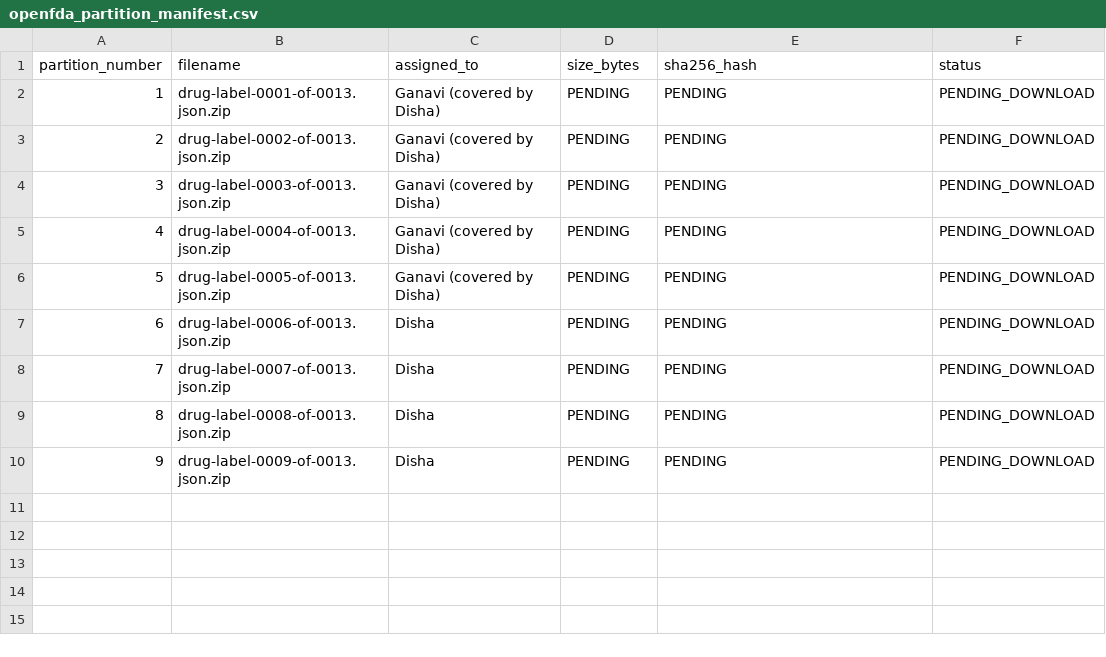
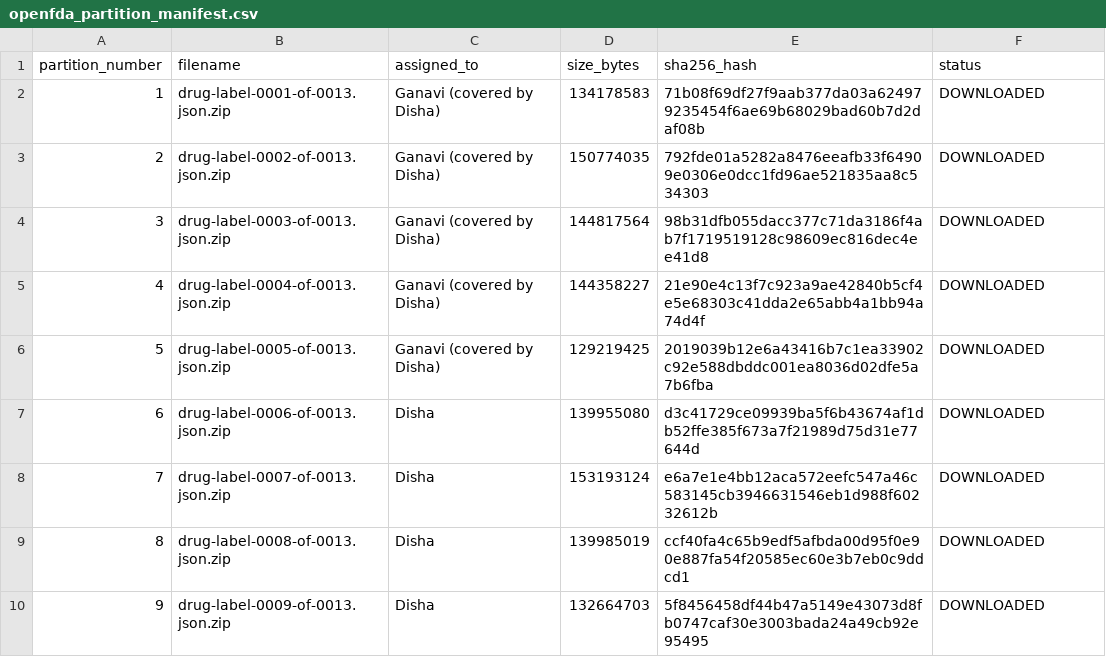
Before and after one commit to DishaJois/Truthful_RAG, a CSV file: docs/openfda_partition_manifest.csv, drawn as a sheet.

Commit message:
feat(data): download openfda p1-9, update manifest, patch ssl download and union scripts

```diff
--- a/docs/openfda_partition_manifest.csv
+++ b/docs/openfda_partition_manifest.csv
@@ -1,10 +1,10 @@
 partition_number,filename,assigned_to,size_bytes,sha256_hash,status
-1,drug-label-0001-of-0013.json.zip,Ganavi (covered by Disha),PENDING,PENDING,PENDING_DOWNLOAD
-2,drug-label-0002-of-0013.json.zip,Ganavi (covered by Disha),PENDING,PENDING,PENDING_DOWNLOAD
-3,drug-label-0003-of-0013.json.zip,Ganavi (covered by Disha),PENDING,PENDING,PENDING_DOWNLOAD
-4,drug-label-0004-of-0013.json.zip,Ganavi (covered by Disha),PENDING,PENDING,PENDING_DOWNLOAD
-5,drug-label-0005-of-0013.json.zip,Ganavi (covered by Disha),PENDING,PENDING,PENDING_DOWNLOAD
-6,drug-label-0006-of-0013.json.zip,Disha,PENDING,PENDING,PENDING_DOWNLOAD
-7,drug-label-0007-of-0013.json.zip,Disha,PENDING,PENDING,PENDING_DOWNLOAD
-8,drug-label-0008-of-0013.json.zip,Disha,PENDING,PENDING,PENDING_DOWNLOAD
-9,drug-label-0009-of-0013.json.zip,Disha,PENDING,PENDING,PENDING_DOWNLOAD
+1,drug-label-0001-of-0013.json.zip,Ganavi (covered by Disha),134178583,71b08f69df27f9aab377da03a624979235454f6ae69b68029bad60b7d2daf08b,DOWNLOADED
+2,drug-label-0002-of-0013.json.zip,Ganavi (covered by Disha),150774035,792fde01a5282a8476eeafb33f64909e0306e0dcc1fd96ae521835aa8c534303,DOWNLOADED
+3,drug-label-0003-of-0013.json.zip,Ganavi (covered by Disha),144817564,98b31dfb055dacc377c71da3186f4ab7f1719519128c98609ec816dec4ee41d8,DOWNLOADED
+4,drug-label-0004-of-0013.json.zip,Ganavi (covered by Disha),144358227,21e90e4c13f7c923a9ae42840b5cf4e5e68303c41dda2e65abb4a1bb94a74d4f,DOWNLOADED
+5,drug-label-0005-of-0013.json.zip,Ganavi (covered by Disha),129219425,2019039b12e6a43416b7c1ea33902c92e588dbddc001ea8036d02dfe5a7b6fba,DOWNLOADED
+6,drug-label-0006-of-0013.json.zip,Disha,139955080,d3c41729ce09939ba5f6b43674af1db52ffe385f673a7f21989d75d31e77644d,DOWNLOADED
+7,drug-label-0007-of-0013.json.zip,Disha,153193124,e6a7e1e4bb12aca572eefc547a46c583145cb3946631546eb1d988f60232612b,DOWNLOADED
+8,drug-label-0008-of-0013.json.zip,Disha,139985019,ccf40fa4c65b9edf5afbda00d95f0e90e887fa54f20585ec60e3b7eb0c9ddcd1,DOWNLOADED
+9,drug-label-0009-of-0013.json.zip,Disha,132664703,5f8456458df44b47a5149e43073d8fb0747caf30e3003bada24a49cb92e95495,DOWNLOADED
```
Also changed, not shown: 3 other files.
